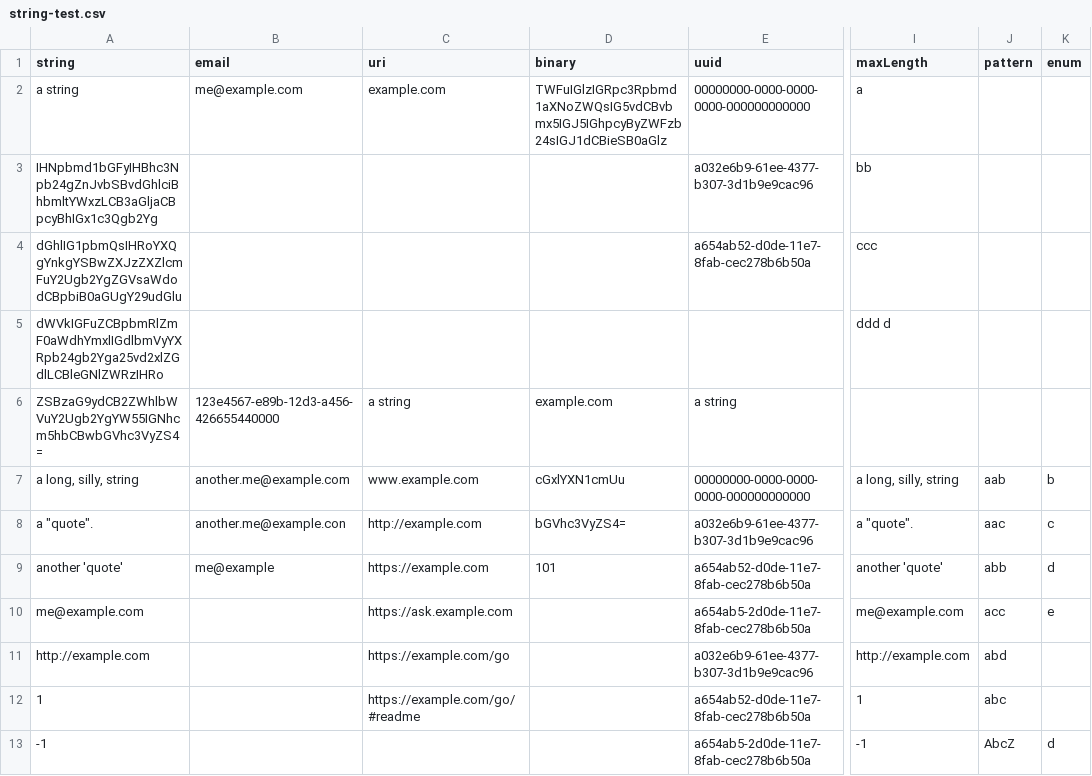
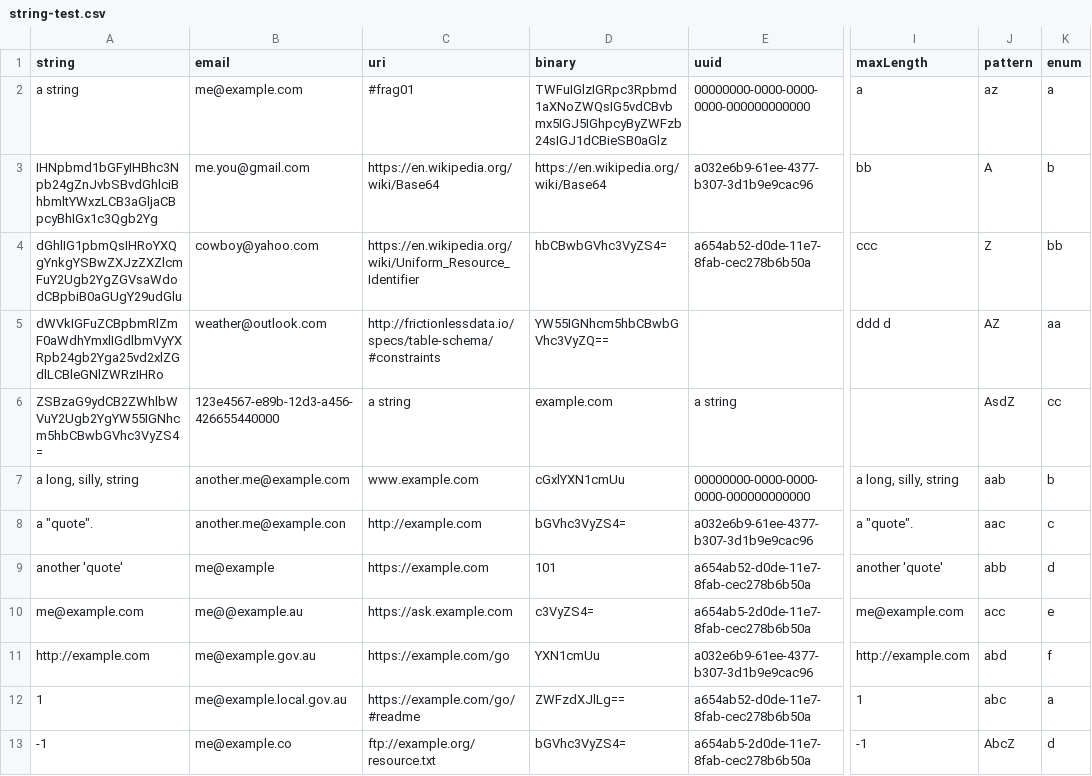
Before and after one commit to Stephen-Gates/data-package-examples, a CSV file: test-string/string-test.csv, drawn as a sheet; only a part is shown, gaps mark what is left out; the diff covers the shown part only; the diff names each change by its address in the sheet, - before the commit and + after, or states it on an @@ line.

```diff
--- a/test-string/string-test.csv
+++ b/test-string/string-test.csv
-C2 (uri): example.com
+C2 (uri): #frag01
-J2 (pattern): (empty)
+J2 (pattern): az
-K2 (enum): (empty)
+K2 (enum): a
-B3 (email): (empty)
+B3 (email): me.you@gmail.com
-C3 (uri): (empty)
+C3 (uri): https://en.wikipedia.org/wiki/Base64
-D3 (binary): (empty)
+D3 (binary): https://en.wikipedia.org/wiki/Base64
-J3 (pattern): (empty)
+J3 (pattern): A
-K3 (enum): (empty)
+K3 (enum): b
-B4 (email): (empty)
+B4 (email): cowboy@yahoo.com
-C4 (uri): (empty)
+C4 (uri): https://en.wikipedia.org/wiki/Uniform_Resource_Identifier
-D4 (binary): (empty)
+D4 (binary): hbCBwbGVhc3VyZS4=
-J4 (pattern): (empty)
+J4 (pattern): Z
-K4 (enum): (empty)
+K4 (enum): bb
-B5 (email): (empty)
+B5 (email): weather@outlook.com
-C5 (uri): (empty)
+C5 (uri): http://frictionlessdata.io/specs/table-schema/#constraints
-D5 (binary): (empty)
+D5 (binary): YW55IGNhcm5hbCBwbGVhc3VyZQ==
-J5 (pattern): (empty)
+J5 (pattern): AZ
-K5 (enum): (empty)
+K5 (enum): aa
-J6 (pattern): (empty)
+J6 (pattern): AsdZ
-K6 (enum): (empty)
+K6 (enum): cc
-B10 (email): (empty)
+B10 (email): me@@example.au
-D10 (binary): (empty)
+D10 (binary): c3VyZS4=
-B11 (email): (empty)
+B11 (email): me@example.gov.au
-D11 (binary): (empty)
+D11 (binary): YXN1cmUu
-K11 (enum): (empty)
+K11 (enum): f
-B12 (email): (empty)
+B12 (email): me@example.local.gov.au
-D12 (binary): (empty)
+D12 (binary): ZWFzdXJlLg==
-K12 (enum): (empty)
+K12 (enum): a
-B13 (email): (empty)
+B13 (email): me@example.co
-C13 (uri): (empty)
+C13 (uri): ftp://example.org/resource.txt
-D13 (binary): (empty)
+D13 (binary): bGVhc3VyZS4=
```
Also changed, not shown: 1 added row and 9 edited cells elsewhere in this file.
